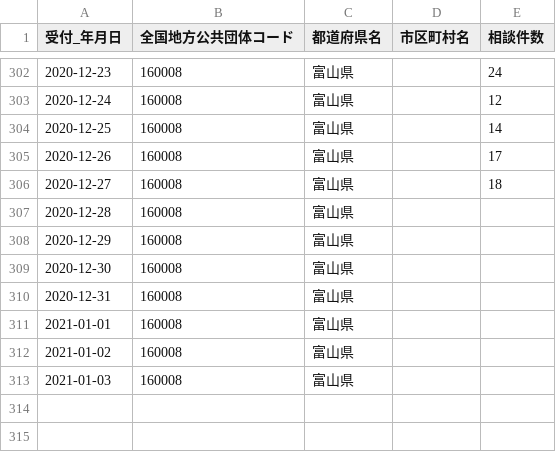
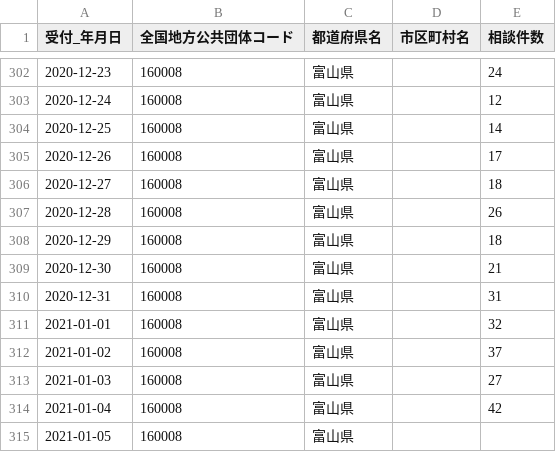
Before and after one commit to imabari/toyama-covid19, a CSV file: 160008_toyama_covid19_hot_line.csv, drawn as a sheet; only a part is shown, gaps mark what is left out.

```diff
--- a/160008_toyama_covid19_hot_line.csv
+++ b/160008_toyama_covid19_hot_line.csv
@@ -306,8 +306,10 @@
 2020-12-27,160008,富山県,,18
-2020-12-28,160008,富山県,,
-2020-12-29,160008,富山県,,
-2020-12-30,160008,富山県,,
-2020-12-31,160008,富山県,,
-2021-01-01,160008,富山県,,
-2021-01-02,160008,富山県,,
-2021-01-03,160008,富山県,,
+2020-12-28,160008,富山県,,26
+2020-12-29,160008,富山県,,18
+2020-12-30,160008,富山県,,21
+2020-12-31,160008,富山県,,31
+2021-01-01,160008,富山県,,32
+2021-01-02,160008,富山県,,37
+2021-01-03,160008,富山県,,27
+2021-01-04,160008,富山県,,42
+2021-01-05,160008,富山県,,
```
Also changed, not shown: 160008_toyama_covid19_antigen_test_people.csv, 160008_toyama_covid19_patients.csv, 7 other files.
